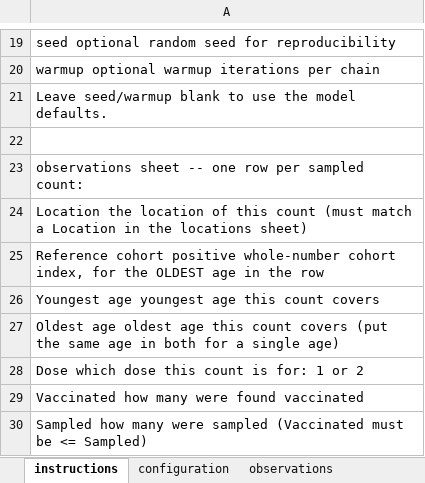
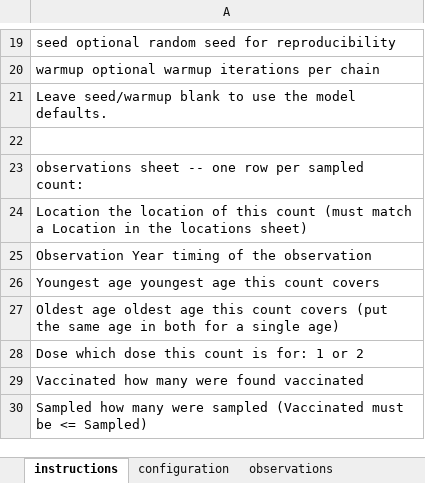
Before and after one commit to ACCIDDA/imuRUN, an Excel workbook: inst/extdata/imurun_example.xlsx, sheet instructions, drawn as a sheet; only a part is shown, gaps mark what is left out; values as stored, in another font and other column widths than the file's, no borders; the diff covers the shown part only; the diff names each change by its address in the sheet, - before the commit and + after, or states it on an @@ line.

```diff
--- a/inst/extdata/imurun_example.xlsx (sheet instructions)
+++ b/inst/extdata/imurun_example.xlsx (sheet instructions)
-A25: Reference cohort positive whole-number cohort index, for the OLDEST age in the row
+A25: Observation Year timing of the observation
```
Also changed, not shown: 10 edited cells elsewhere in this sheet, sheet observations, sheet target, inst/templates/imurun_template.xlsx, 49 other files.
